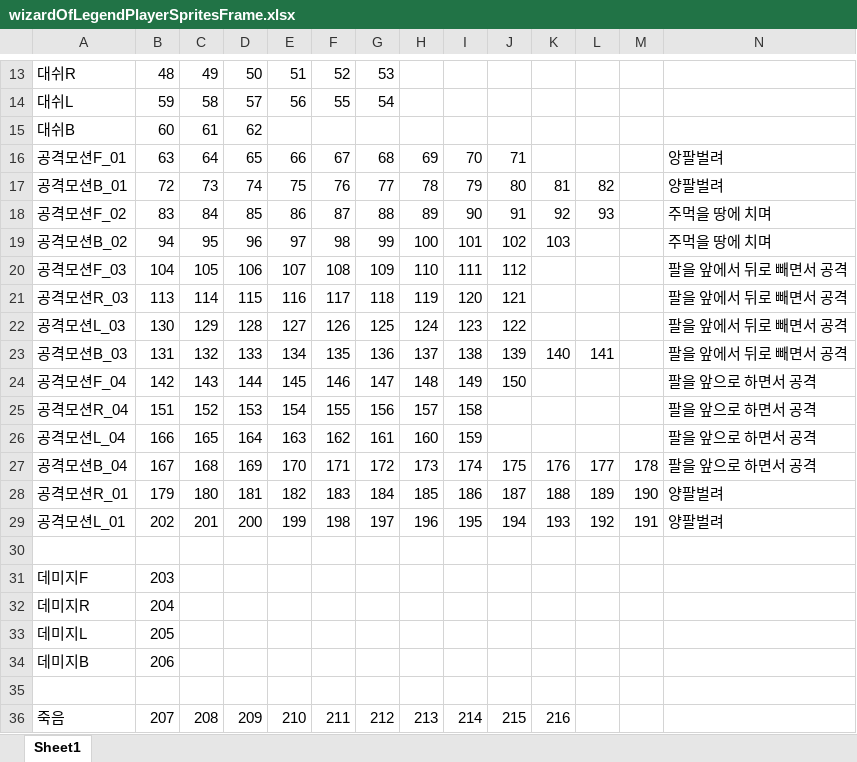
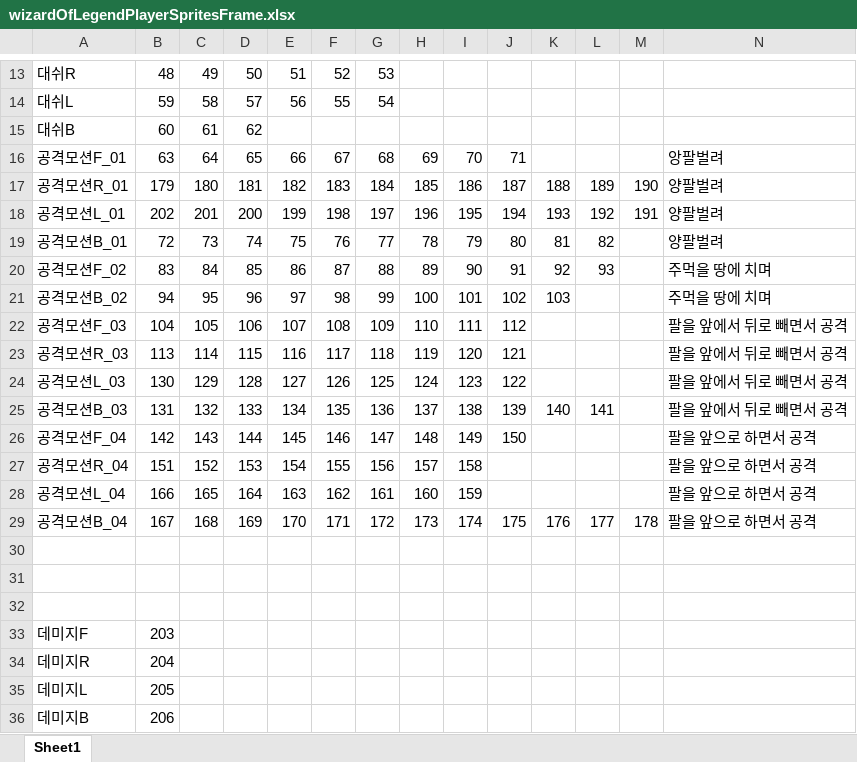
Before and after one commit to PinkNite/WizardOfLegend, an Excel workbook: resource/player/wizardOfLegendPlayerSpritesFrame.xlsx, sheet Sheet1, drawn as a sheet; only a part is shown, gaps mark what is left out; the shorter side is filled out with more unchanged rows; values as stored, in another font and other column widths than the file's, no borders; addresses are those after the commit; the diff names each change by its address in the sheet, - before the commit and + after, or states it on an @@ line.

Commit message:
movePlayer

```diff
--- a/resource/player/wizardOfLegendPlayerSpritesFrame.xlsx (sheet Sheet1)
+++ b/resource/player/wizardOfLegendPlayerSpritesFrame.xlsx (sheet Sheet1)
+row 17: 공격모션R_01 | 179 | 180 | 181 | 182 | 183 | 184 | 185 | 186 | 187 | 188 | 189 | 190 | 양팔벌려
+row 18: 공격모션L_01 | 202 | 201 | 200 | 199 | 198 | 197 | 196 | 195 | 194 | 193 | 192 | 191 | 양팔벌려
-row 30: 공격모션R_01 | 179 | 180 | 181 | 182 | 183 | 184 | 185 | 186 | 187 | 188 | 189 | 190 | 양팔벌려
+row 30: (empty)
-row 31: 공격모션L_01 | 202 | 201 | 200 | 199 | 198 | 197 | 196 | 195 | 194 | 193 | 192 | 191 | 양팔벌려
+row 31: (empty)
```
Also changed, not shown: 3 other files.
